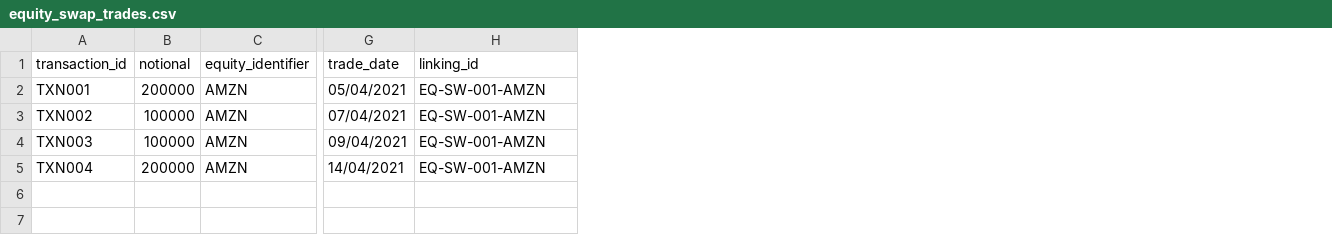
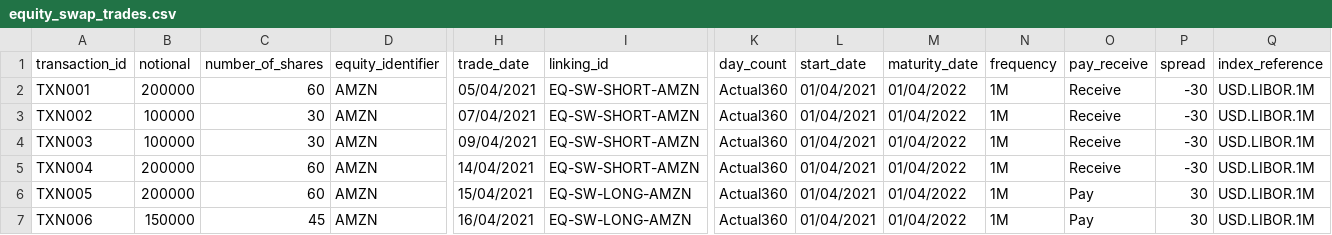
Before and after one commit to finbourne/sample-notebooks, a CSV file: examples/use-cases/instruments/data/equity_swap_trades.csv, drawn as a sheet; only a part is shown, gaps mark what is left out; addresses are those after the commit; rows hold the shown columns only; the diff names each change by its address in the sheet, - before the commit and + after, or states it on an @@ line.

```diff
--- a/examples/use-cases/instruments/data/equity_swap_trades.csv
+++ b/examples/use-cases/instruments/data/equity_swap_trades.csv
+column C (number_of_shares), rows 2-5: 60 | 30 | 30 | 60
+column K (day_count), rows 2-5: all Actual360
+column L (start_date), rows 2-5: all 01/04/2021
+column M (maturity_date), rows 2-5: all 01/04/2022
+column N (frequency), rows 2-5: all 1M
+column O (pay_receive), rows 2-5: all Receive
+column P (spread), rows 2-5: all -30
+column Q (index_reference), rows 2-5: all USD.LIBOR.1M
-I2:I5 (linking_id): EQ-SW-001-AMZN
+I2:I5 (linking_id): EQ-SW-SHORT-AMZN
+row 6: TXN005 | 200000 | 60 | AMZN | 15/04/2021 | EQ-SW-LONG-AMZN | Actual360 | 01/04/2021 | 01/04/2022 | 1M | Pay | 30 | USD.LIBOR.1M
+row 7: TXN006 | 150000 | 45 | AMZN | 16/04/2021 | EQ-SW-LONG-AMZN | Actual360 | 01/04/2021 | 01/04/2022 | 1M | Pay | 30 | USD.LIBOR.1M
```
Also changed, not shown: 3 other files.
